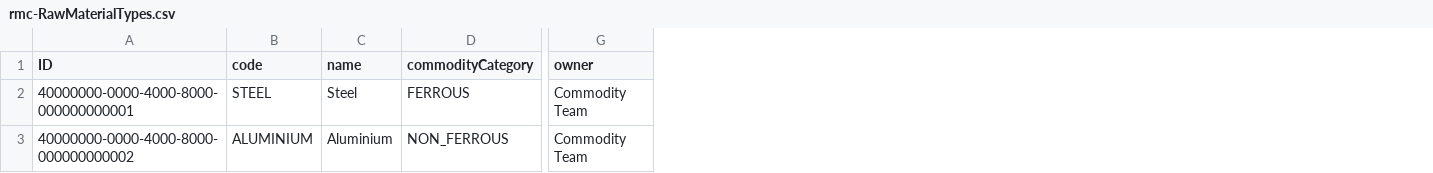
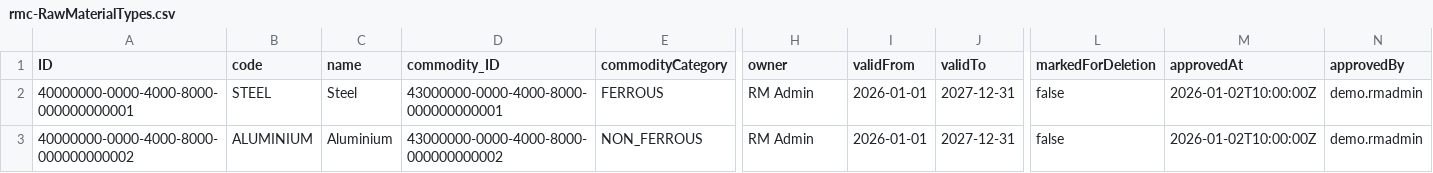
Before and after one commit to Shubhamkumar1009/RMCM, a CSV file: db/data/rmc-RawMaterialTypes.csv, drawn as a sheet; only a part is shown, gaps mark what is left out; addresses are those after the commit; the diff names each change by its address in the sheet, - before the commit and + after, or states it on an @@ line.

```diff
--- a/db/data/rmc-RawMaterialTypes.csv
+++ b/db/data/rmc-RawMaterialTypes.csv
+column D (commodity_ID), rows 2-3: 43000000-0000-4000-8000-000000000001 | 43000000-0000-4000-8000-000000000002
+column I (validFrom), rows 2-3: 2026-01-01 | 2026-01-01
+column J (validTo), rows 2-3: 2027-12-31 | 2027-12-31
+column L (markedForDeletion), rows 2-3: false | false
+column M (approvedAt), rows 2-3: 2026-01-02T10:00:00Z | 2026-01-02T10:00:00Z
+column N (approvedBy), rows 2-3: demo.rmadmin | demo.rmadmin
-H2:H3 (owner): Commodity Team
+H2:H3 (owner): RM Admin
```
Also changed, not shown: db/data/rmc-ApprovalPolicies.csv, db/data/rmc-PartConstituents.csv, 36 other files.
